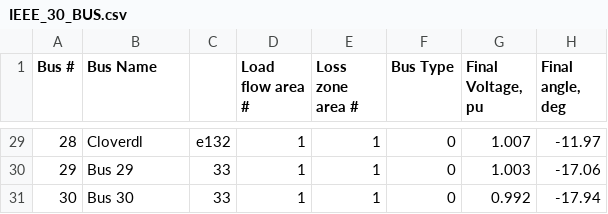
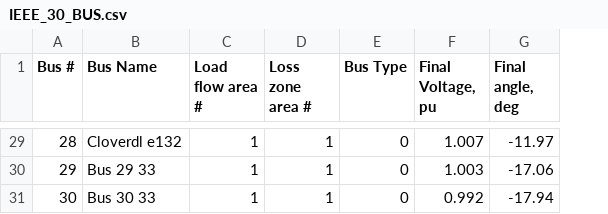
Before and after one commit to TDPF/TDPF, a CSV file: IEEE_30_BUS.csv, drawn as a sheet; only a part is shown, gaps mark what is left out; the diff covers the shown part only; the diff names each change by its address in the sheet, - before the commit and + after, or states it on an @@ line.

```diff
--- a/IEEE_30_BUS.csv
+++ b/IEEE_30_BUS.csv
-column C, rows 29-31: e132 | 33 | 33
-B29 (Bus Name): Cloverdl
+B29 (Bus Name): Cloverdl e132
-B30 (Bus Name): Bus 29
+B30 (Bus Name): Bus 29 33
-B31 (Bus Name): Bus 30
+B31 (Bus Name): Bus 30 33
```
Also changed, not shown: 27 edited cells elsewhere in this file, IEEE_30_BRANCH.csv, 4 other files.
